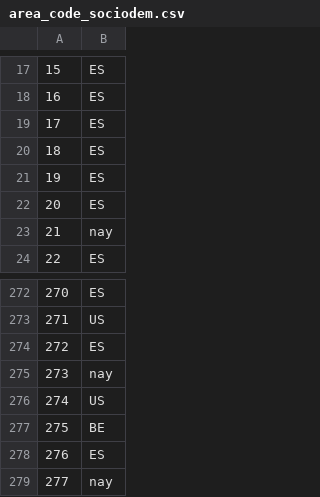
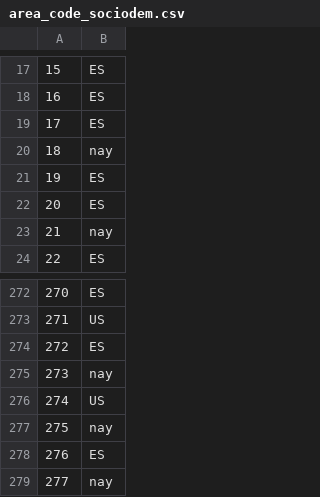
Before and after one commit to Chaotique/coactuem_streamlit, a CSV file: area_code_sociodem.csv, drawn as a sheet; only a part is shown, gaps mark what is left out.

Commit message:
updated data

```diff
--- a/area_code_sociodem.csv
+++ b/area_code_sociodem.csv
@@ -19,3 +19,3 @@
 17,ES
-18,ES
+18,nay
 19,ES
@@ -276,3 +276,3 @@
 274,US
-275,BE
+275,nay
 276,ES
```
